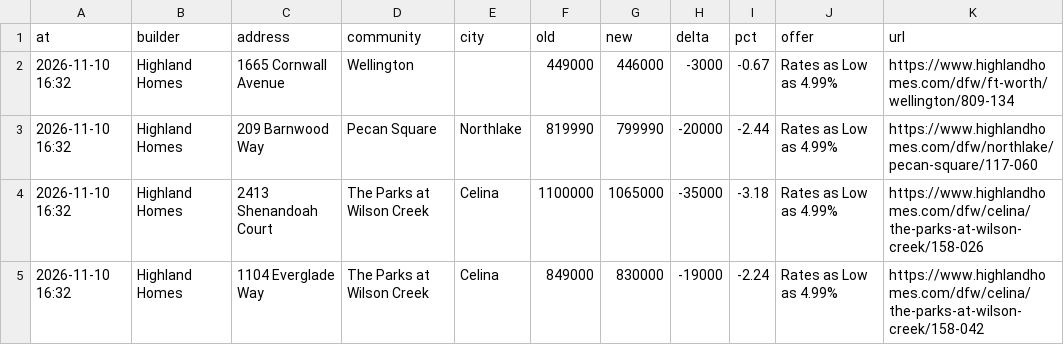
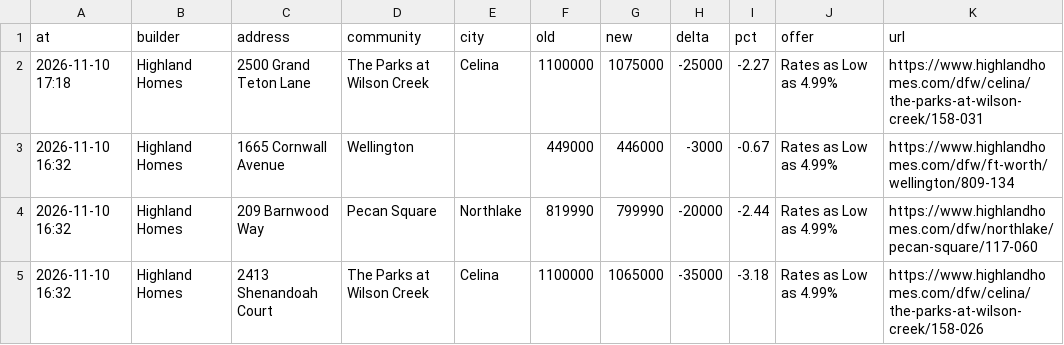
Before and after one commit to Crutledge13/dfw-builder-tracker, a CSV file: docs/data/price_drops.csv, drawn as a sheet; only a part is shown; the shorter side is filled out with more unchanged rows.

```diff
--- a/docs/data/price_drops.csv
+++ b/docs/data/price_drops.csv
@@ -1,2 +1,3 @@
 at,builder,address,community,city,old,new,delta,pct,offer,url
+2026-11-10 17:18,Highland Homes,2500 Grand Teton Lane,The Parks at Wilson Creek,Celina,1100000,1075000,-25000,-2.27,Rates as Low as 4.99%,https://www.highlandhomes.com/dfw/celina/the-parks-at-wilson-creek/158-031
 2026-11-10 16:32,Highland Homes,1665 Cornwall Avenue,Wellington,,449000,446000,-3000,-0.67,Rates as Low as 4.99%,https://www.highlandhomes.com/dfw/ft-worth/wellington/809-134
```
Also changed, not shown: docs/data/home_offers.csv, docs/data/new_homes.csv, 22 other files.
